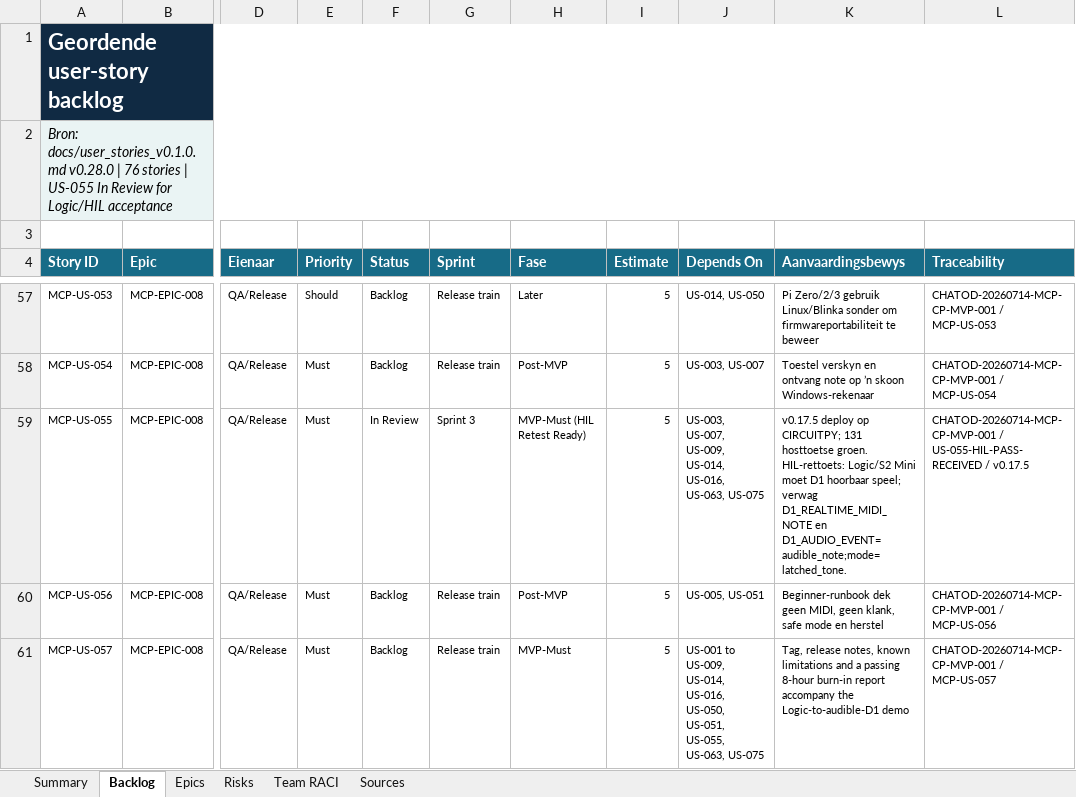
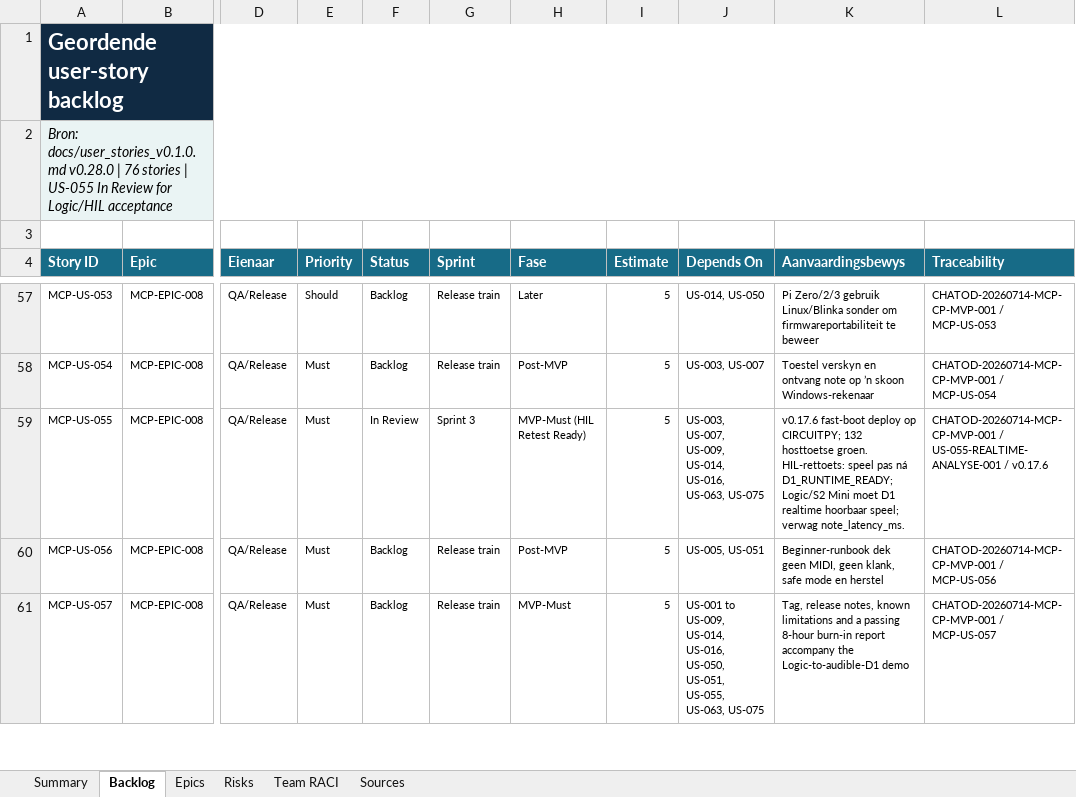
Before and after one commit to pappavis/circuitpython-midi-chip-platform, an Excel workbook: outputs/CHATOD-20260714-MCP-CP-MVP-001/circuitpython_midi_chip_platform_mvp_kanban_v0.1.0.xlsx, sheet Backlog, drawn as a sheet; only a part is shown, gaps mark what is left out; values as stored, in another font and other column widths than the file's, no borders; conditional formats and table styles not drawn; the diff names each change by its address in the sheet, - before the commit and + after, or states it on an @@ line.

Commit message:
fix(us055): fast boot d1 runtime for realtime MIDI

```diff
--- a/outputs/CHATOD-20260714-MCP-CP-MVP-001/circuitpython_midi_chip_platform_mvp_kanban_v0.1.0.xlsx (sheet Backlog)
+++ b/outputs/CHATOD-20260714-MCP-CP-MVP-001/circuitpython_midi_chip_platform_mvp_kanban_v0.1.0.xlsx (sheet Backlog)
-K59 (Aanvaardingsbewys): v0.17.5 deploy op CIRCUITPY; 131 hosttoetse groen. HIL-rettoets: Logic/S2 Mini moet D1 hoorbaar speel; verwag D1_REALTIME_MIDI_NOTE en D1_AUDIO_EVENT=audible_note;mode=latched_tone.
+K59 (Aanvaardingsbewys): v0.17.6 fast-boot deploy op CIRCUITPY; 132 hosttoetse groen. HIL-rettoets: speel pas ná D1_RUNTIME_READY; Logic/S2 Mini moet D1 realtime hoorbaar speel; verwag note_latency_ms.
-L59 (Traceability): CHATOD-20260714-MCP-CP-MVP-001 / US-055-HIL-PASS-RECEIVED / v0.17.5
+L59 (Traceability): CHATOD-20260714-MCP-CP-MVP-001 / US-055-REALTIME-ANALYSE-001 / v0.17.6
```
Also changed, not shown: sheet Summary, 18 other files.
